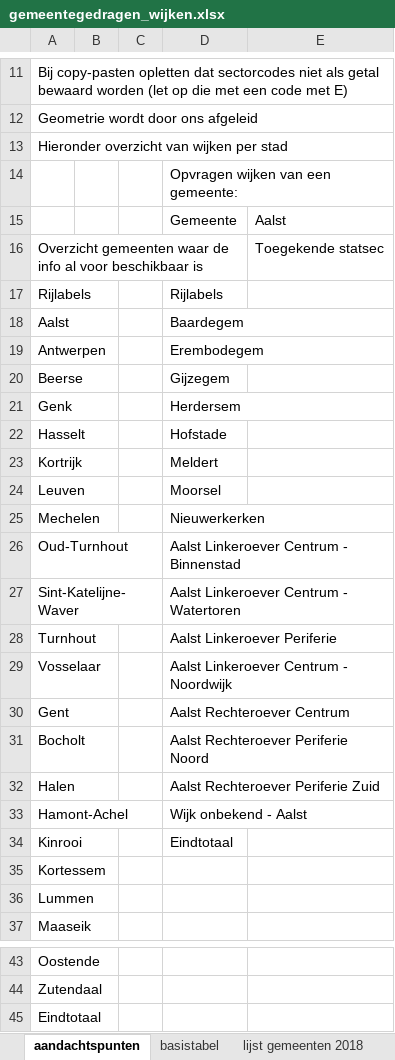
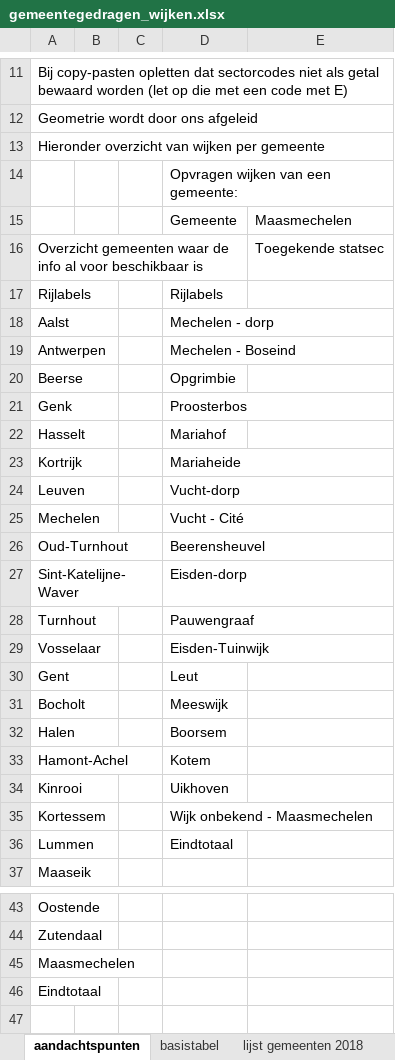
Before and after one commit to provinciesincijfers/gebiedsniveaus, an Excel workbook: gemeente_statsec_wijken/gemeentegedragen_wijken.xlsx, sheet aandachtspunten, drawn as a sheet; only a part is shown, gaps mark what is left out; values as stored, in another font and other column widths than the file's, no borders; the diff names each change by its address in the sheet, - before the commit and + after, or states it on an @@ line.

Commit message:
Maasmechelen toegevoegd

```diff
--- a/gemeente_statsec_wijken/gemeentegedragen_wijken.xlsx (sheet aandachtspunten)
+++ b/gemeente_statsec_wijken/gemeentegedragen_wijken.xlsx (sheet aandachtspunten)
-A13: Hieronder overzicht van wijken per stad
+A13: Hieronder overzicht van wijken per gemeente
-E15: Aalst
+E15: Maasmechelen
-D18: Baardegem
+D18: Mechelen - dorp
-D19: Erembodegem
+D19: Mechelen - Boseind
-D20: Gijzegem
+D20: Opgrimbie
-D21: Herdersem
+D21: Proosterbos
-D22: Hofstade
+D22: Mariahof
-D23: Meldert
+D23: Mariaheide
-D24: Moorsel
+D24: Vucht-dorp
-D25: Nieuwerkerken
+D25: Vucht - Cité
-D26: Aalst Linkeroever Centrum - Binnenstad
+D26: Beerensheuvel
-D27: Aalst Linkeroever Centrum - Watertoren
+D27: Eisden-dorp
-D28: Aalst Linkeroever Periferie
+D28: Pauwengraaf
-D29: Aalst Linkeroever Centrum - Noordwijk
+D29: Eisden-Tuinwijk
-D30: Aalst Rechteroever Centrum
+D30: Leut
-D31: Aalst Rechteroever Periferie Noord
+D31: Meeswijk
-D32: Aalst Rechteroever Periferie Zuid
+D32: Boorsem
-D33: Wijk onbekend - Aalst
+D33: Kotem
-D34: Eindtotaal
+D34: Uikhoven
-D35: (empty)
+D35: Wijk onbekend - Maasmechelen
-D36: (empty)
+D36: Eindtotaal
+row 45: Maasmechelen
```
Also changed, not shown: sheet basistabel.
